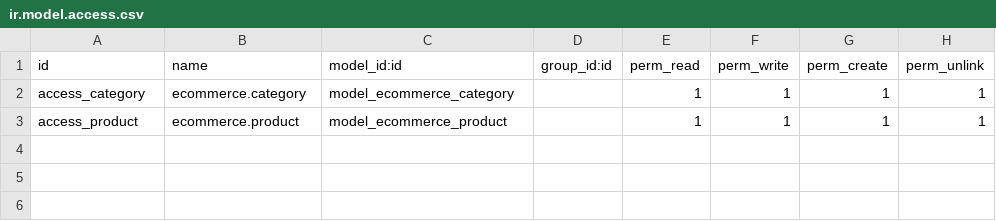
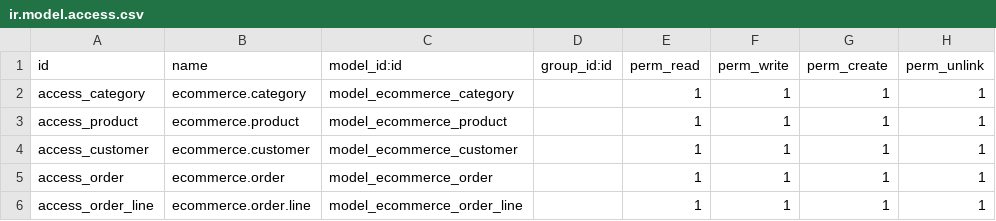
Before and after one commit to Jamoliddin007/ecommerce_odoo, a CSV file: src/ecommerce/security/ir.model.access.csv, drawn as a sheet; the diff names each change by its address in the sheet, - before the commit and + after, or states it on an @@ line.

Commit message:
Update security access rules for ecommerce models

```diff
--- a/src/ecommerce/security/ir.model.access.csv
+++ b/src/ecommerce/security/ir.model.access.csv
+row 4: access_customer | ecommerce.customer | model_ecommerce_customer |  | 1 | 1 | 1 | 1
+row 5: access_order | ecommerce.order | model_ecommerce_order |  | 1 | 1 | 1 | 1
+row 6: access_order_line | ecommerce.order.line | model_ecommerce_order_line |  | 1 | 1 | 1 | 1
```
